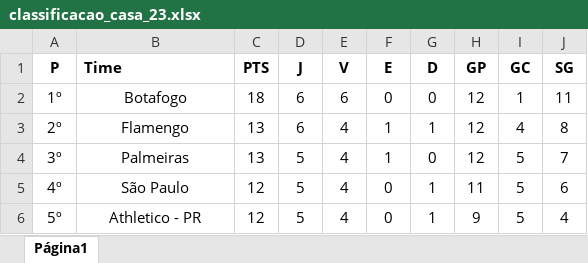
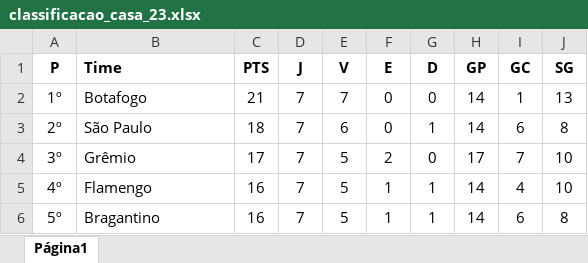
Before and after one commit to D-Morais/TCC, an Excel workbook: dataset/classificacao_casa_23.xlsx, sheet Página1, drawn as a sheet; only a part is shown; values as stored, in another font and other column widths than the file's, no borders; charts and pictures not drawn; the diff covers the shown part only; the diff names each change by its address in the sheet, - before the commit and + after, or states it on an @@ line.

```diff
--- a/dataset/classificacao_casa_23.xlsx (sheet Página1)
+++ b/dataset/classificacao_casa_23.xlsx (sheet Página1)
-B2:B6 alignment: center
+B2:B6 alignment: left
-C2 (PTS): 18
+C2 (PTS): 21
-D2:D3 (J): 6
+D2:D3 (J): 7
-E2 (V): 6
+E2 (V): 7
-H2:H3 (GP): 12
+H2:H3 (GP): 14
-J2 (SG): 11
+J2 (SG): 13
-B3 (Time): Flamengo
+B3 (Time): São Paulo
-C3 (PTS): 13
+C3 (PTS): 18
-E3 (V): 4
+E3 (V): 6
-F3 (E): 1
+F3 (E): 0
-I3 (GC): 4
+I3 (GC): 6
-B4 (Time): Palmeiras
+B4 (Time): Grêmio
-C4 (PTS): 13
+C4 (PTS): 17
-D4:D6 (J): 5
+D4:D6 (J): 7
-E4:E6 (V): 4
+E4:E6 (V): 5
-F4 (E): 1
+F4 (E): 2
-H4 (GP): 12
+H4 (GP): 17
-I4 (GC): 5
+I4 (GC): 7
-J4 (SG): 7
+J4 (SG): 10
-B5 (Time): São Paulo
+B5 (Time): Flamengo
-C5:C6 (PTS): 12
+C5:C6 (PTS): 16
-F5:F6 (E): 0
+F5:F6 (E): 1
-H5 (GP): 11
+H5 (GP): 14
-I5 (GC): 5
+I5 (GC): 4
-J5 (SG): 6
+J5 (SG): 10
-B6 (Time): Athletico - PR
+B6 (Time): Bragantino
-H6 (GP): 9
+H6 (GP): 14
-I6 (GC): 5
+I6 (GC): 6
-J6 (SG): 4
+J6 (SG): 8
```
Also changed, not shown: 105 edited cells and cell formats elsewhere in this sheet, dataset/classificacao_fora_23.xlsx.
